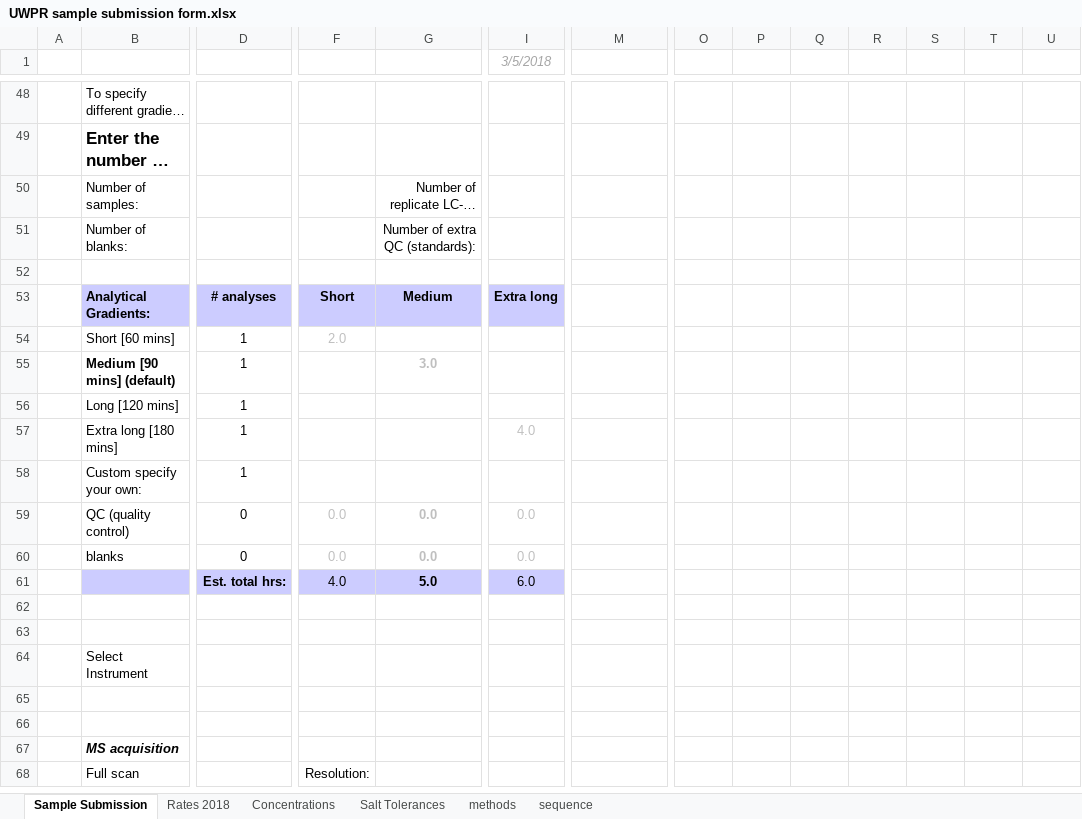
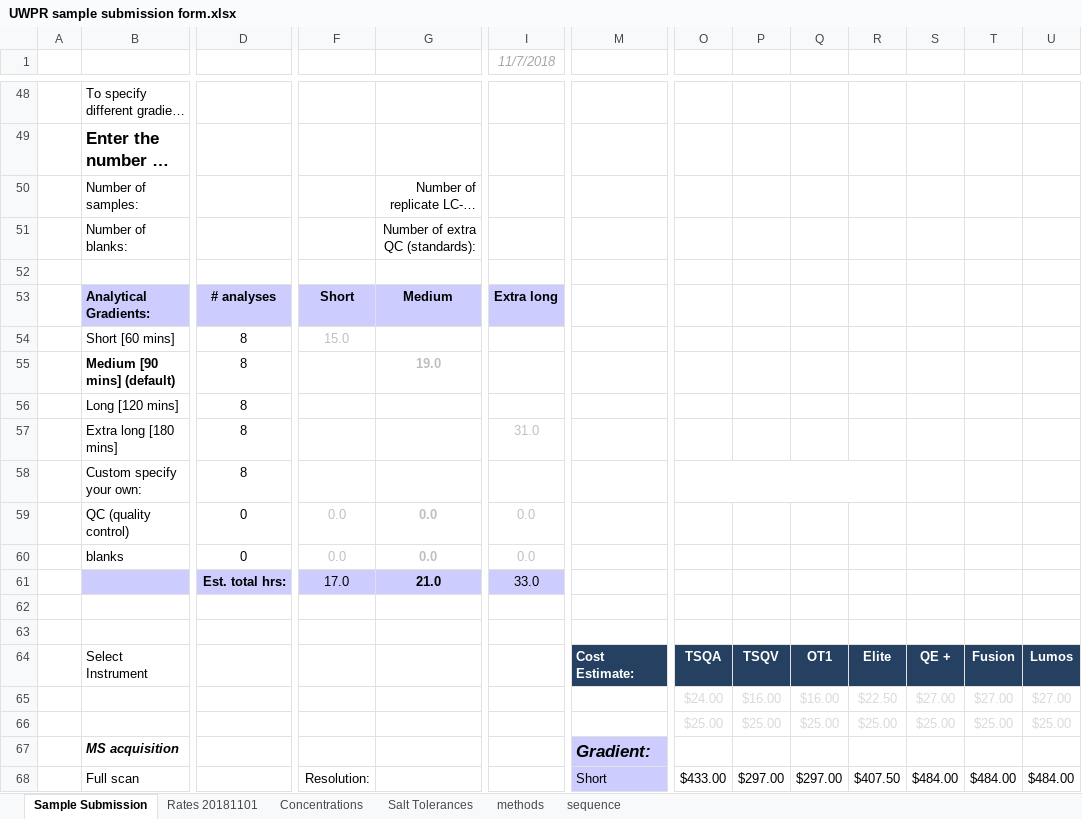
Before and after one commit to UWPR/UWPR_Webapp, an Excel workbook: WebRoot/costcenter_resources/UWPR sample submission form.xlsx, sheet Sample Submission, drawn as a sheet; only a part is shown, gaps mark what is left out; long unchanged cells end in …; values as stored, in another font and other column widths than the file's, no borders; charts and pictures and conditional formats not drawn; removed rows and columns are numbered as before the commit, all else as after; rows hold the shown columns only; the diff covers the shown part only; the diff names each change by its address in the sheet, - before the commit and + after, or states it on an @@ line.

```diff
--- a/WebRoot/costcenter_resources/UWPR sample submission form.xlsx (sheet Sample Submission)
+++ b/WebRoot/costcenter_resources/UWPR sample submission form.xlsx (sheet Sample Submission)
-sheet tab: Rates 2018
+sheet tab: Rates 20181101
-I1: 3/5/2018
+I1: 11/7/2018
-D54:D58: 1
+D54:D58: 8
-F54: 2.0
+F54: 15.0
-G55: 3.0
+G55: 19.0
-I57 (11/7/2018): 4.0
+I57 (11/7/2018): 31.0
+O58:R58 merged
-row 61:  |  | Est. total hrs: | 4.0 | 5.0 | 6.0
+row 61:  |  | Est. total hrs: | 17.0 | 21.0 | 33.0
-M64: (empty)
+M64: Cost Estimate:
-M64:U64 fill: none
+M64:U64 fill: #254061
-O64: (empty)
+O64: TSQA
-P64: (empty)
+P64: TSQV
-Q64: (empty)
+Q64: OT1
-R64: (empty)
+R64: Elite
-S64: (empty)
+S64: QE +
-T64: (empty)
+T64: Fusion
-U64: (empty)
+U64: Lumos
-row 65: (empty)
+row 65:  |  |  |  |  |  |  | $24.00 | $16.00 | $16.00 | $22.50 | $27.00 | $27.00 | $27.00
-row 66: (empty)
+row 66:  |  |  |  |  |  |  | $25.00 | $25.00 | $25.00 | $25.00 | $25.00 | $25.00 | $25.00
-M67: (empty)
+M67: Gradient:
-M67:M68 fill: none
+M67:M68 fill: #CCCCFF
-M68: (empty)
+M68: Short
-O68: (empty)
+O68: $433.00
-P68: (empty)
+P68: $297.00
-Q68: (empty)
+Q68: $297.00
-R68: (empty)
+R68: $407.50
-S68: (empty)
+S68: $484.00
-T68: (empty)
+T68: $484.00
-U68: (empty)
+U68: $484.00
```
Also changed, not shown: 1 added row, 1 removed row, 30 edited cells and cell formats elsewhere in this sheet, sheet methods, sheet Concentrations, charts or pictures, WebRoot/costcenter_resources/UWPR_Current_Rates.xlsx, 1 other file.
